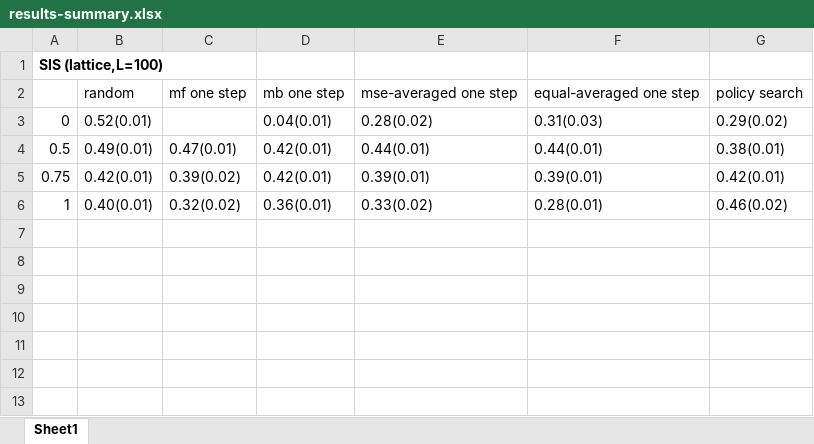
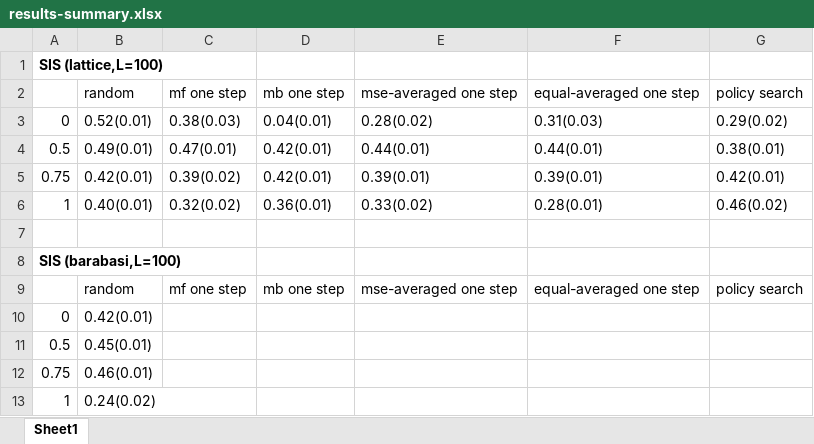
Before and after one commit to jclifton333/spatial-RL, an Excel workbook: analysis/results-summary.xlsx, sheet Sheet1, drawn as a sheet; values as stored, in another font and other column widths than the file's, no borders; the diff names each change by its address in the sheet, - before the commit and + after, or states it on an @@ line.

Commit message:
update results

```diff
--- a/analysis/results-summary.xlsx (sheet Sheet1)
+++ b/analysis/results-summary.xlsx (sheet Sheet1)
-C3: (empty)
+C3: 0.38(0.03)
+row 7: (empty)
+row 8: SIS (barabasi,L=100)
+row 9:  | random | mf one step | mb one step | mse-averaged one step | equal-averaged one step | policy search
+row 10: 0 | 0.42(0.01)
+row 11: 0.5 | 0.45(0.01)
+row 12: 0.75 | 0.46(0.01)
+row 13: 1 | 0.24(0.02)
```
